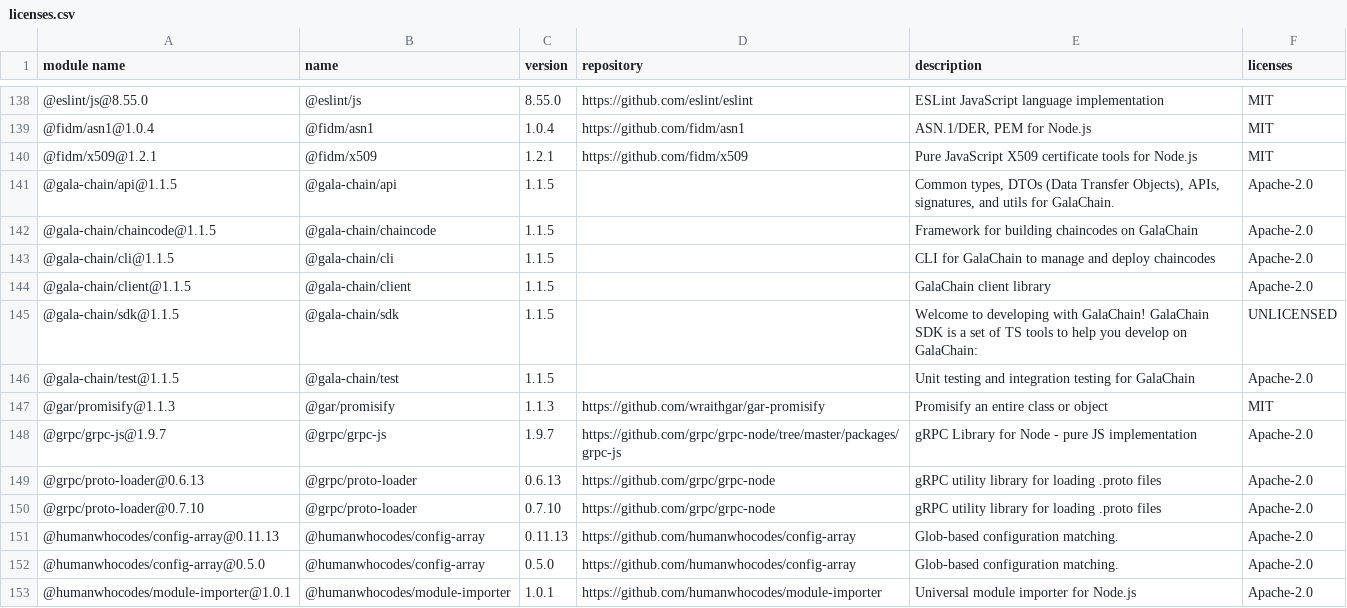
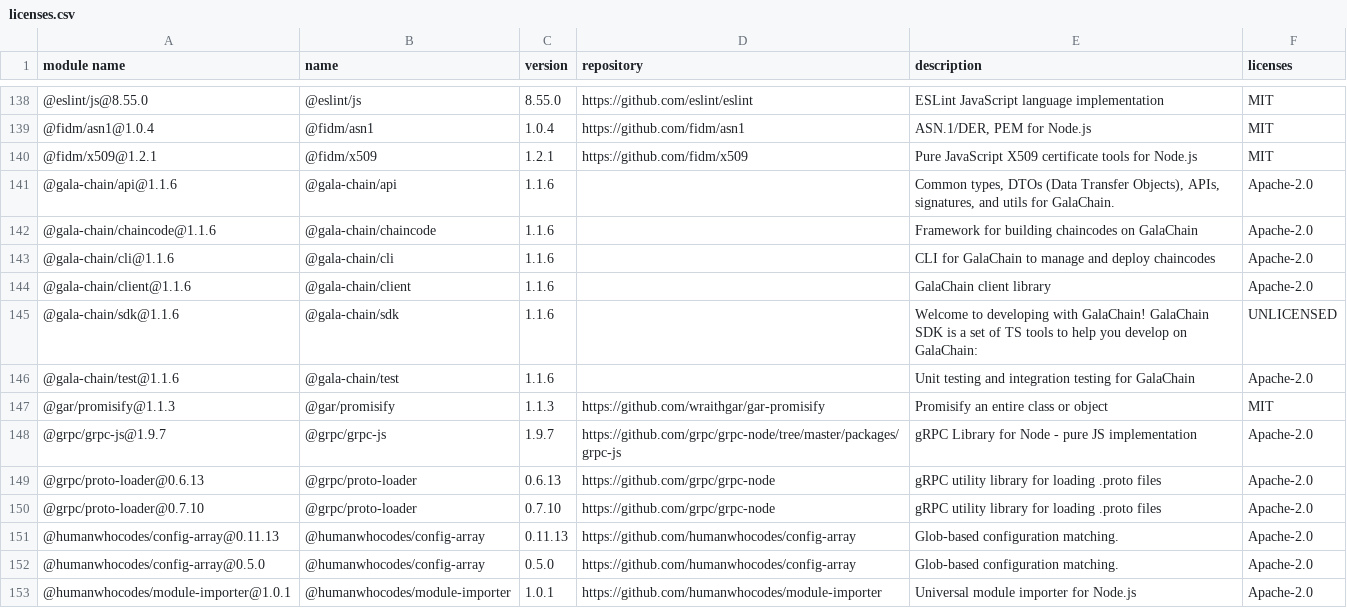
Before and after one commit to GalaChain/sdk, a CSV file: licenses/licenses.csv, drawn as a sheet; only a part is shown, gaps mark what is left out.

Commit message:
Bump version to 1.1.6

```diff
--- a/licenses/licenses.csv
+++ b/licenses/licenses.csv
@@ -140,8 +140,8 @@
 "@fidm/x509@1.2.1","@fidm/x509","1.2.1","https://github.com/fidm/x509","Pure JavaScript X509 certificate tools for Node.js","MIT"
-"@gala-chain/api@1.1.5","@gala-chain/api","1.1.5","","Common types, DTOs (Data Transfer Objects), APIs, signatures, and utils for GalaChain.","Apache-2.0"
-"@gala-chain/chaincode@1.1.5","@gala-chain/chaincode","1.1.5","","Framework for building chaincodes on GalaChain","Apache-2.0"
-"@gala-chain/cli@1.1.5","@gala-chain/cli","1.1.5","","CLI for GalaChain to manage and deploy chaincodes","Apache-2.0"
-"@gala-chain/client@1.1.5","@gala-chain/client","1.1.5","","GalaChain client library","Apache-2.0"
-"@gala-chain/sdk@1.1.5","@gala-chain/sdk","1.1.5","","Welcome to developing with GalaChain! GalaChain SDK is a set of TS tools to help you develop on GalaChain:","UNLICENSED"
-"@gala-chain/test@1.1.5","@gala-chain/test","1.1.5","","Unit testing and integration testing for GalaChain","Apache-2.0"
+"@gala-chain/api@1.1.6","@gala-chain/api","1.1.6","","Common types, DTOs (Data Transfer Objects), APIs, signatures, and utils for GalaChain.","Apache-2.0"
+"@gala-chain/chaincode@1.1.6","@gala-chain/chaincode","1.1.6","","Framework for building chaincodes on GalaChain","Apache-2.0"
+"@gala-chain/cli@1.1.6","@gala-chain/cli","1.1.6","","CLI for GalaChain to manage and deploy chaincodes","Apache-2.0"
+"@gala-chain/client@1.1.6","@gala-chain/client","1.1.6","","GalaChain client library","Apache-2.0"
+"@gala-chain/sdk@1.1.6","@gala-chain/sdk","1.1.6","","Welcome to developing with GalaChain! GalaChain SDK is a set of TS tools to help you develop on GalaChain:","UNLICENSED"
+"@gala-chain/test@1.1.6","@gala-chain/test","1.1.6","","Unit testing and integration testing for GalaChain","Apache-2.0"
 "@gar/promisify@1.1.3","@gar/promisify","1.1.3","https://github.com/wraithgar/gar-promisify","Promisify an entire class or object","MIT"
```
Also changed, not shown: 10 other files.
